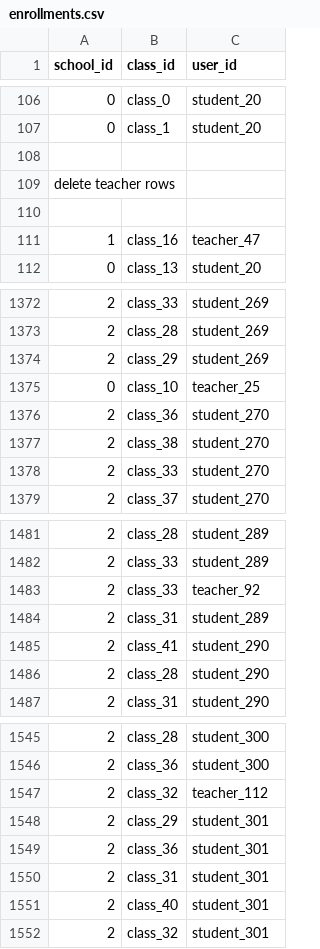
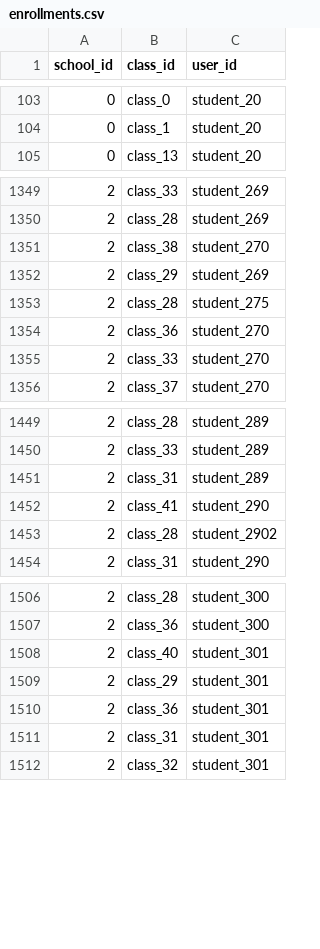
Before and after one commit to remind101/implementation_interview, a CSV file: csv-files/enrollments.csv, drawn as a sheet; only a part is shown, gaps mark what is left out; the diff covers the shown part only.

```diff
--- a/csv-files/enrollments.csv
+++ b/csv-files/enrollments.csv
@@ -107,6 +104,2 @@ school_id,class_id,user_id
 0,class_1,student_20
-
-delete teacher rows
-
-1,class_16,teacher_47
 0,class_13,student_20
@@ -1373,6 +1350,6 @@ delete teacher rows
 2,class_28,student_269
+2,class_38,student_270
 2,class_29,student_269
-0,class_10,teacher_25
+2,class_28,student_275
 2,class_36,student_270
-2,class_38,student_270
 2,class_33,student_270
@@ -1482,6 +1450,5 @@ delete teacher rows
 2,class_33,student_289
-2,class_33,teacher_92
 2,class_31,student_289
 2,class_41,student_290
-2,class_28,student_290
+2,class_28,student_2902
 2,class_31,student_290
@@ -1546,3 +1507,3 @@ delete teacher rows
 2,class_36,student_300
-2,class_32,teacher_112
+2,class_40,student_301
 2,class_29,student_301
@@ -1550,3 +1511,2 @@ delete teacher rows
 2,class_31,student_301
-2,class_40,student_301
 2,class_32,student_301
```
Also changed, not shown: 38 removed rows, 1 moved row and 8 edited cells elsewhere in this file, csv-files/classes.csv.
